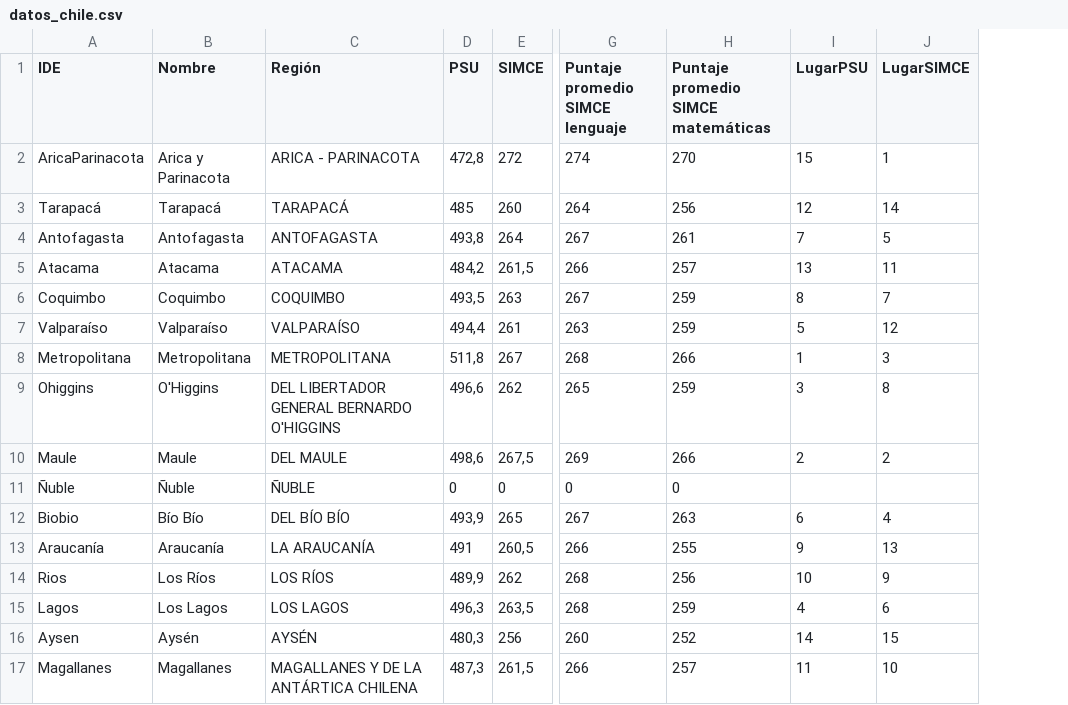
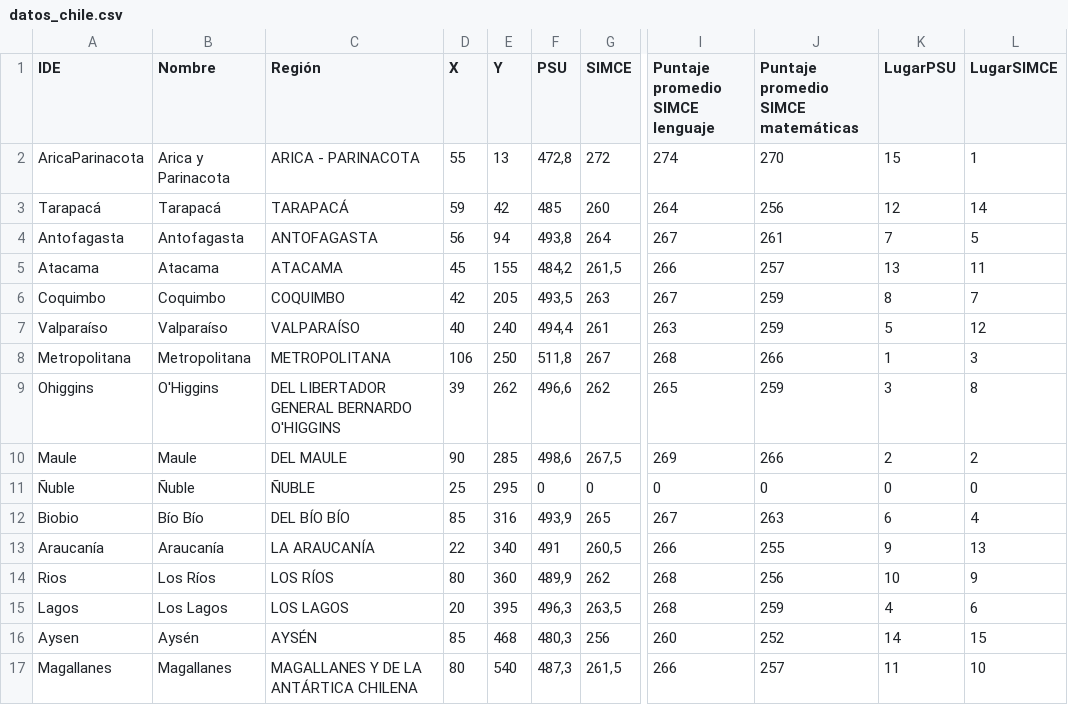
Before and after one commit to pensamientovisual/grupo2-2020-1, a CSV file: Archivos/datos_chile.csv, drawn as a sheet; only a part is shown, gaps mark what is left out; addresses are those after the commit; the diff names each change by its address in the sheet, - before the commit and + after, or states it on an @@ line.

Commit message:
###FIX - Chile3.0

```diff
--- a/Archivos/datos_chile.csv
+++ b/Archivos/datos_chile.csv
+column D (X), rows 2-17: 55 | 59 | 56 | 45 | 42 | 40 | 106 | 39 | 90 | 25 | 85 | 22 | 80 | 20 | 85 | 80
+column E (Y), rows 2-17: 13 | 42 | 94 | 155 | 205 | 240 | 250 | 262 | 285 | 295 | 316 | 340 | 360 | 395 | 468 | 540
-K11 (LugarPSU): (empty)
+K11 (LugarPSU): 0
-L11 (LugarSIMCE): (empty)
+L11 (LugarSIMCE): 0
```
Also changed, not shown: 4 other files.
